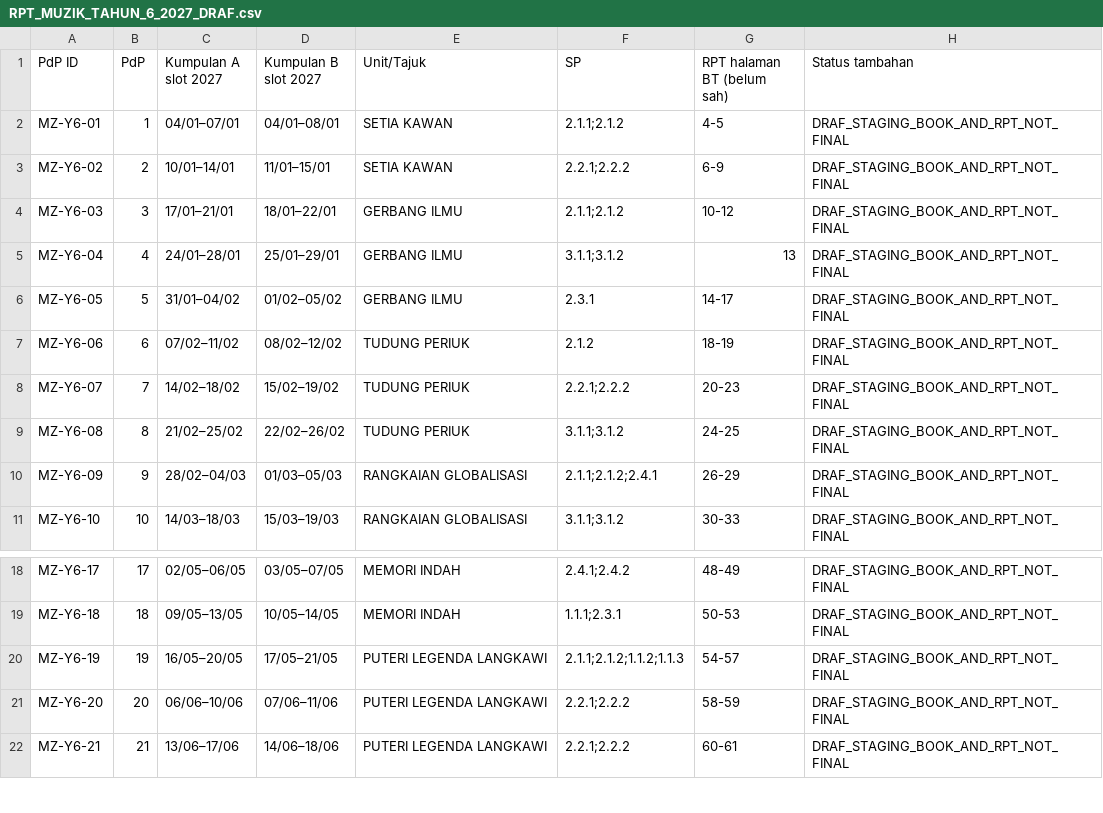
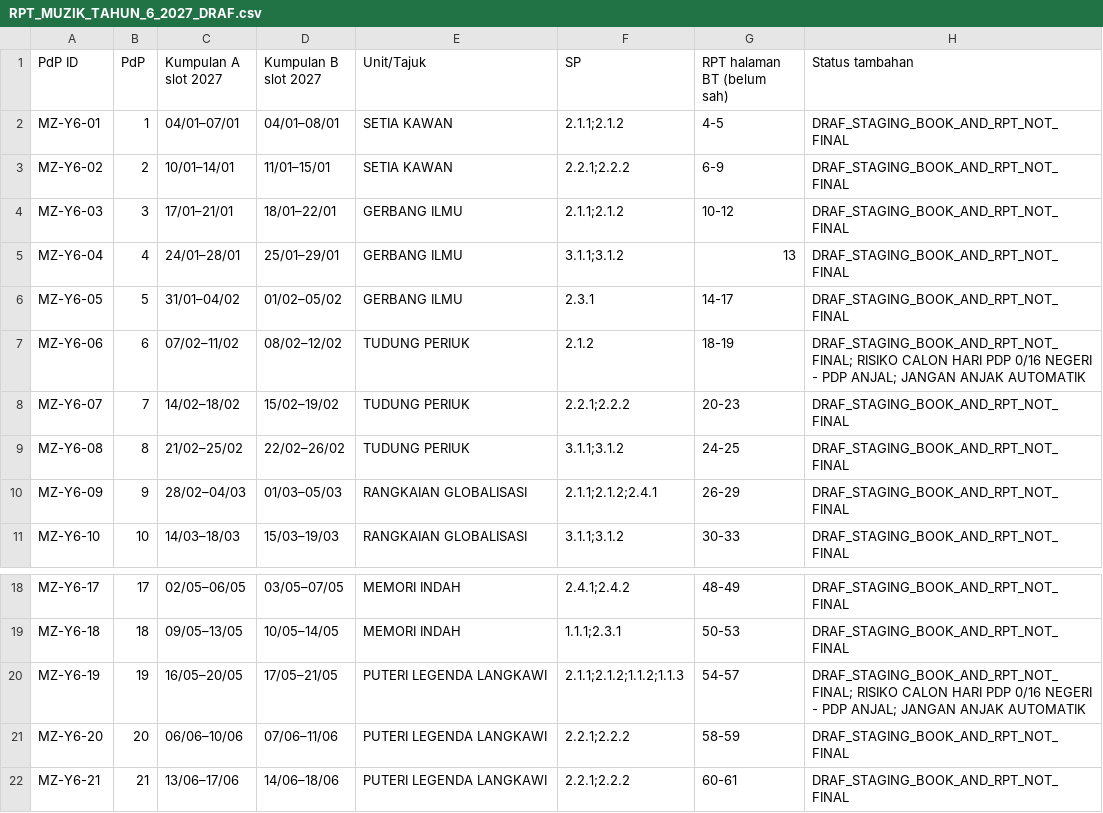
Before and after one commit to nurynayreen88/CikguLaju-AI, a CSV file: staging/pendidikan_muzik/rpt_rph_2027/year6/RPT_MUZIK_TAHUN_6_2027_DRAF.csv, drawn as a sheet; only a part is shown, gaps mark what is left out.

```diff
--- a/staging/pendidikan_muzik/rpt_rph_2027/year6/RPT_MUZIK_TAHUN_6_2027_DRAF.csv
+++ b/staging/pendidikan_muzik/rpt_rph_2027/year6/RPT_MUZIK_TAHUN_6_2027_DRAF.csv
@@ -6,3 +6,3 @@
 "MZ-Y6-05","5","31/01–04/02","01/02–05/02","GERBANG ILMU","2.3.1","14-17","DRAF_STAGING_BOOK_AND_RPT_NOT_FINAL"
-"MZ-Y6-06","6","07/02–11/02","08/02–12/02","TUDUNG PERIUK","2.1.2","18-19","DRAF_STAGING_BOOK_AND_RPT_NOT_FINAL"
+"MZ-Y6-06","6","07/02–11/02","08/02–12/02","TUDUNG PERIUK","2.1.2","18-19","DRAF_STAGING_BOOK_AND_RPT_NOT_FINAL; RISIKO CALON HARI PDP 0/16 NEGERI - PDP ANJAL; JANGAN ANJAK AUTOMATIK"
 "MZ-Y6-07","7","14/02–18/02","15/02–19/02","TUDUNG PERIUK","2.2.1;2.2.2","20-23","DRAF_STAGING_BOOK_AND_RPT_NOT_FINAL"
@@ -19,3 +19,3 @@
 "MZ-Y6-18","18","09/05–13/05","10/05–14/05","MEMORI INDAH","1.1.1;2.3.1","50-53","DRAF_STAGING_BOOK_AND_RPT_NOT_FINAL"
-"MZ-Y6-19","19","16/05–20/05","17/05–21/05","PUTERI LEGENDA LANGKAWI","2.1.1;2.1.2;1.1.2;1.1.3","54-57","DRAF_STAGING_BOOK_AND_RPT_NOT_FINAL"
+"MZ-Y6-19","19","16/05–20/05","17/05–21/05","PUTERI LEGENDA LANGKAWI","2.1.1;2.1.2;1.1.2;1.1.3","54-57","DRAF_STAGING_BOOK_AND_RPT_NOT_FINAL; RISIKO CALON HARI PDP 0/16 NEGERI - PDP ANJAL; JANGAN ANJAK AUTOMATIK"
 "MZ-Y6-20","20","06/06–10/06","07/06–11/06","PUTERI LEGENDA LANGKAWI","2.2.1;2.2.2","58-59","DRAF_STAGING_BOOK_AND_RPT_NOT_FINAL"
```
Also changed, not shown: staging/pendidikan_muzik/rpt_rph_2027/year4/RPT_MUZIK_TAHUN_4_2027_DRAF.csv, staging/pendidikan_muzik/rpt_rph_2027/year5/RPT_MUZIK_TAHUN_5_2027_DRAF.csv, 6 other files.
